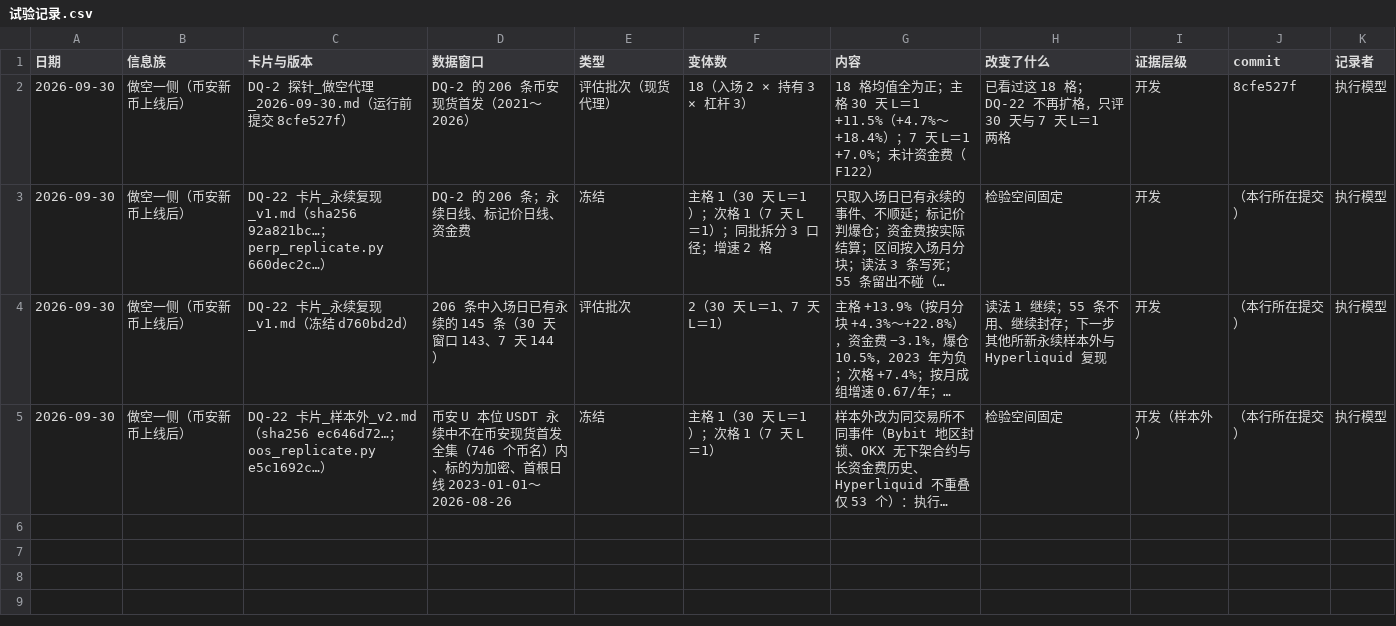
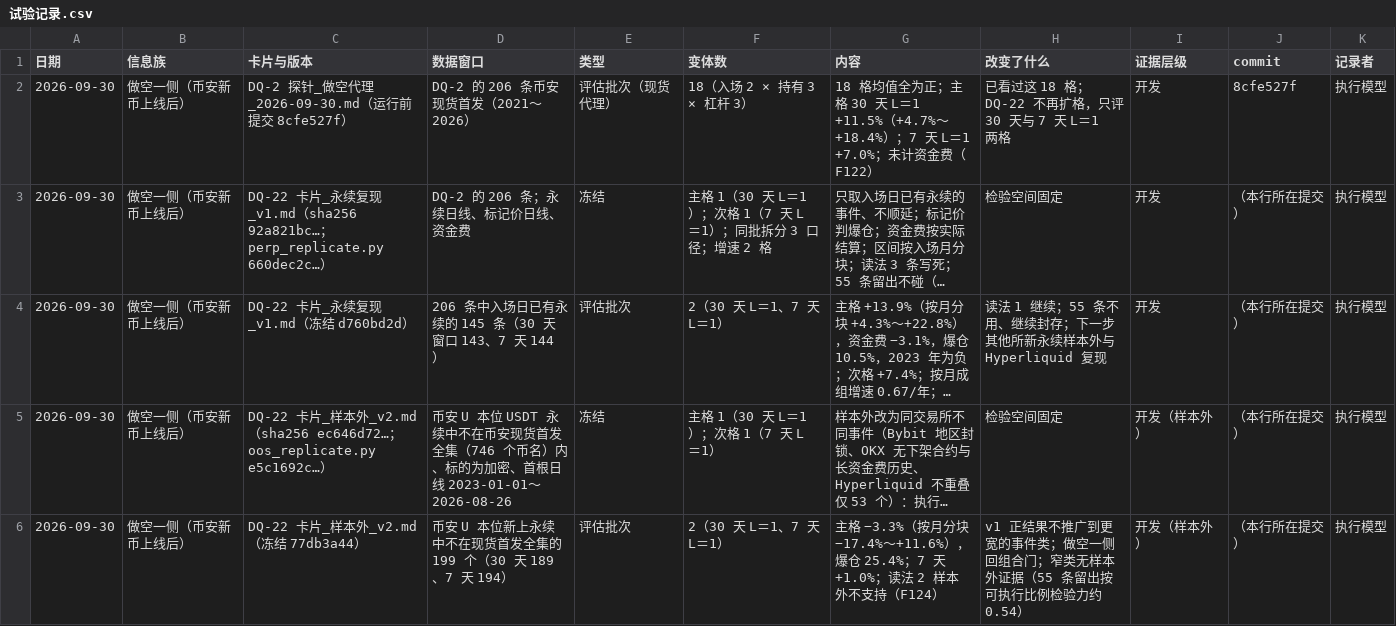
Before and after one commit to wypppp/crypto, a CSV file: RT/1_实验/币安新币_上线后做空_DQ-22/试验记录.csv, drawn as a sheet; long unchanged cells end in …; the diff names each change by its address in the sheet, - before the commit and + after, or states it on an @@ line.

```diff
--- a/RT/1_实验/币安新币_上线后做空_DQ-22/试验记录.csv
+++ b/RT/1_实验/币安新币_上线后做空_DQ-22/试验记录.csv
+row 6: 2026-09-30 | 做空一侧（币安新币上线后） | DQ-22 卡片_样本外_v2.md（冻结 77db3a44） | 币安 U 本位新上永续中不在现货首发全集的 199 个（30 天 189、7 天 194） | 评估批次 | 2（30 天 L＝1、7 天 L＝1） | 主格 −3.3%（按月分块 −17.4%～+11.6%），爆仓 25.4%；7 天 +1.0%；读法 2 样本外不支持（F124） | v1 正结果不推广到更宽的事件类；做空一侧回组合门；窄类无样本外证据（55 条留出按可执行比例检验力约 0.54） | 开发（样本外） | （本行所在提交） | 执行模型
```
Also changed, not shown: 8 other files.
